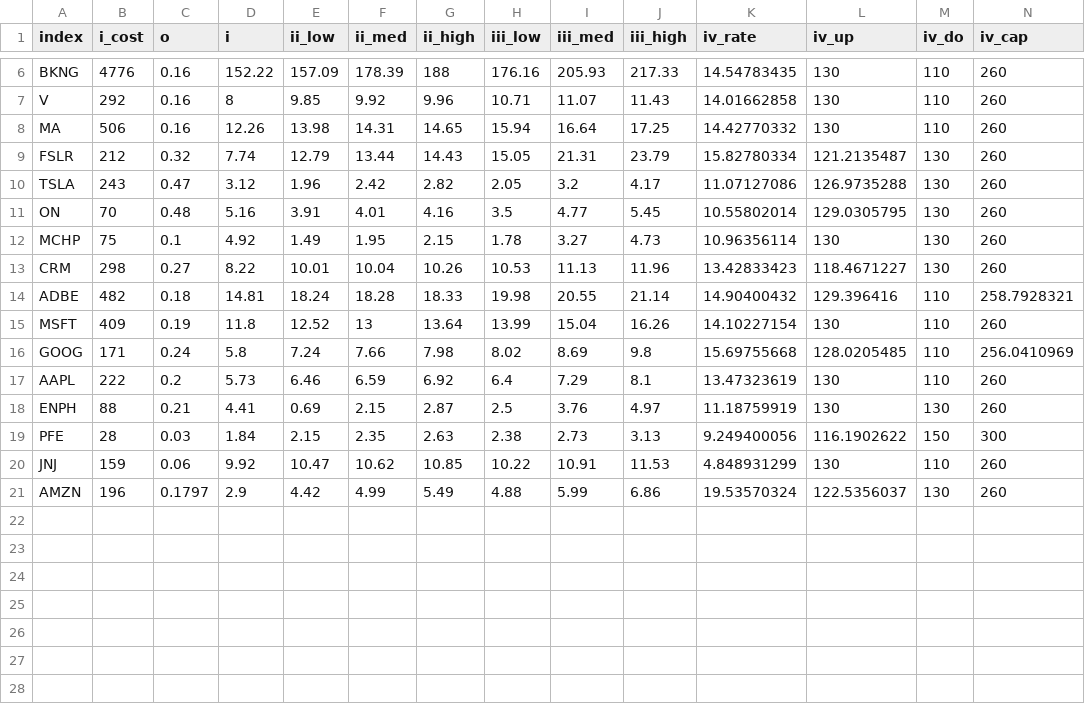
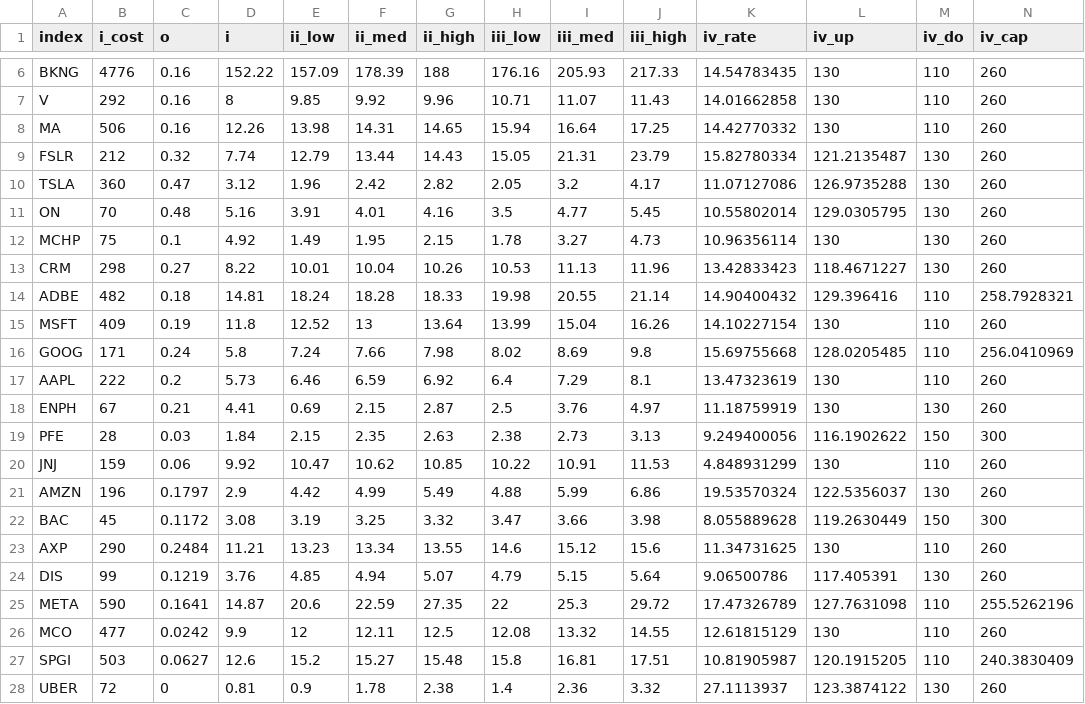
Before and after one commit to yimin-uom/optimisation_w_gp, a CSV file: inputs/i_scenarios.csv, drawn as a sheet; only a part is shown, gaps mark what is left out; rows hold the shown columns only; the diff names each change by its address in the sheet, - before the commit and + after, or states it on an @@ line.

```diff
--- a/inputs/i_scenarios.csv
+++ b/inputs/i_scenarios.csv
-B10 (i_cost): 243
+B10 (i_cost): 360
-B18 (i_cost): 88
+B18 (i_cost): 67
+row 22: BAC | 45 | 0.1172 | 3.08 | 3.19 | 3.25 | 3.32 | 3.47 | 3.66 | 3.98 | 8.055889628 | 119.2630449 | 150 | 300
+row 23: AXP | 290 | 0.2484 | 11.21 | 13.23 | 13.34 | 13.55 | 14.6 | 15.12 | 15.6 | 11.34731625 | 130 | 110 | 260
+row 24: DIS | 99 | 0.1219 | 3.76 | 4.85 | 4.94 | 5.07 | 4.79 | 5.15 | 5.64 | 9.06500786 | 117.405391 | 130 | 260
+row 25: META | 590 | 0.1641 | 14.87 | 20.6 | 22.59 | 27.35 | 22 | 25.3 | 29.72 | 17.47326789 | 127.7631098 | 110 | 255.5262196
+row 26: MCO | 477 | 0.0242 | 9.9 | 12 | 12.11 | 12.5 | 12.08 | 13.32 | 14.55 | 12.61815129 | 130 | 110 | 260
+row 27: SPGI | 503 | 0.0627 | 12.6 | 15.2 | 15.27 | 15.48 | 15.8 | 16.81 | 17.51 | 10.81905987 | 120.1915205 | 110 | 240.3830409
+row 28: UBER | 72 | 0 | 0.81 | 0.9 | 1.78 | 2.38 | 1.4 | 2.36 | 3.32 | 27.1113937 | 123.3874122 | 130 | 260
```
Also changed, not shown: outputs/Calc_value_prob.csv, outputs/i_mannual_control.csv, 34 other files.
